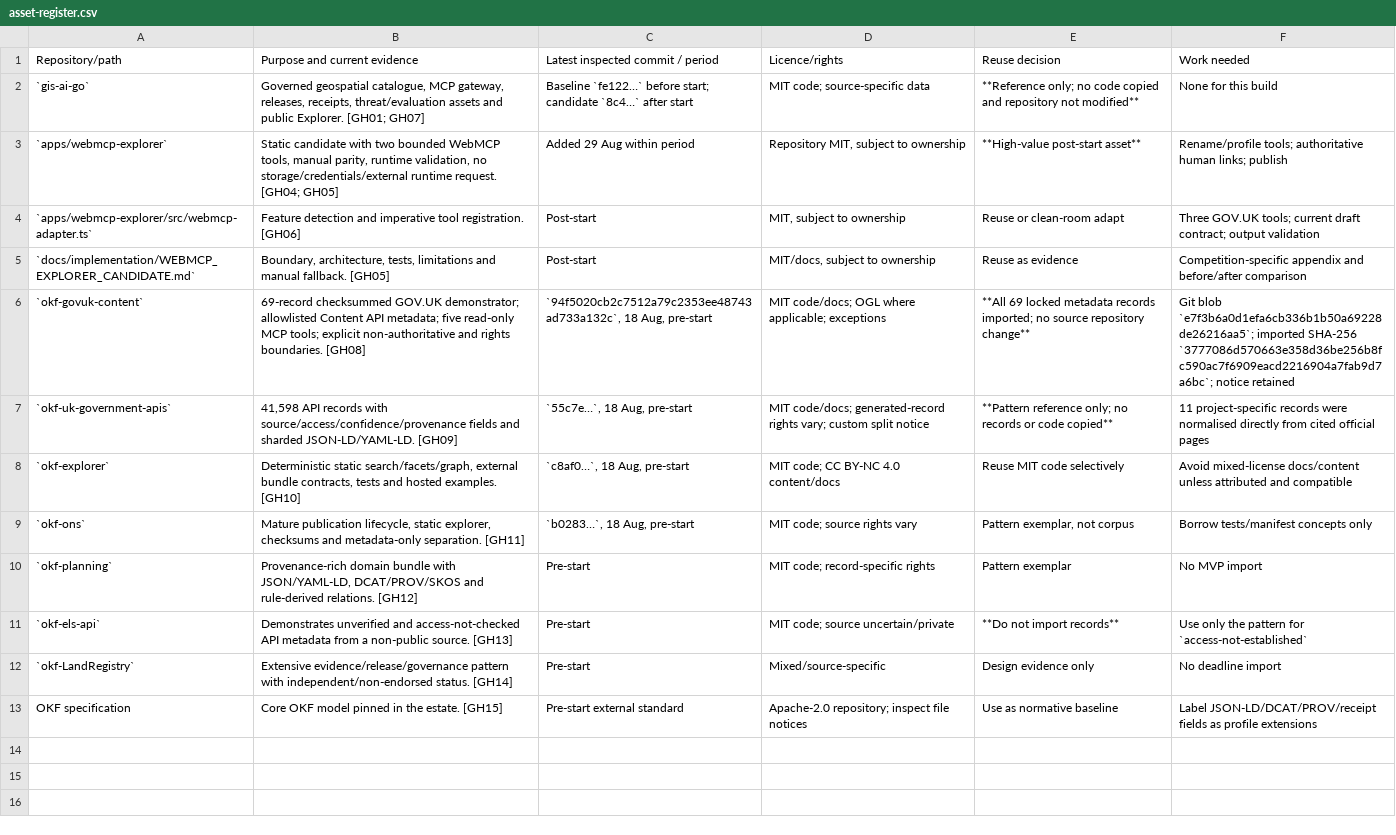
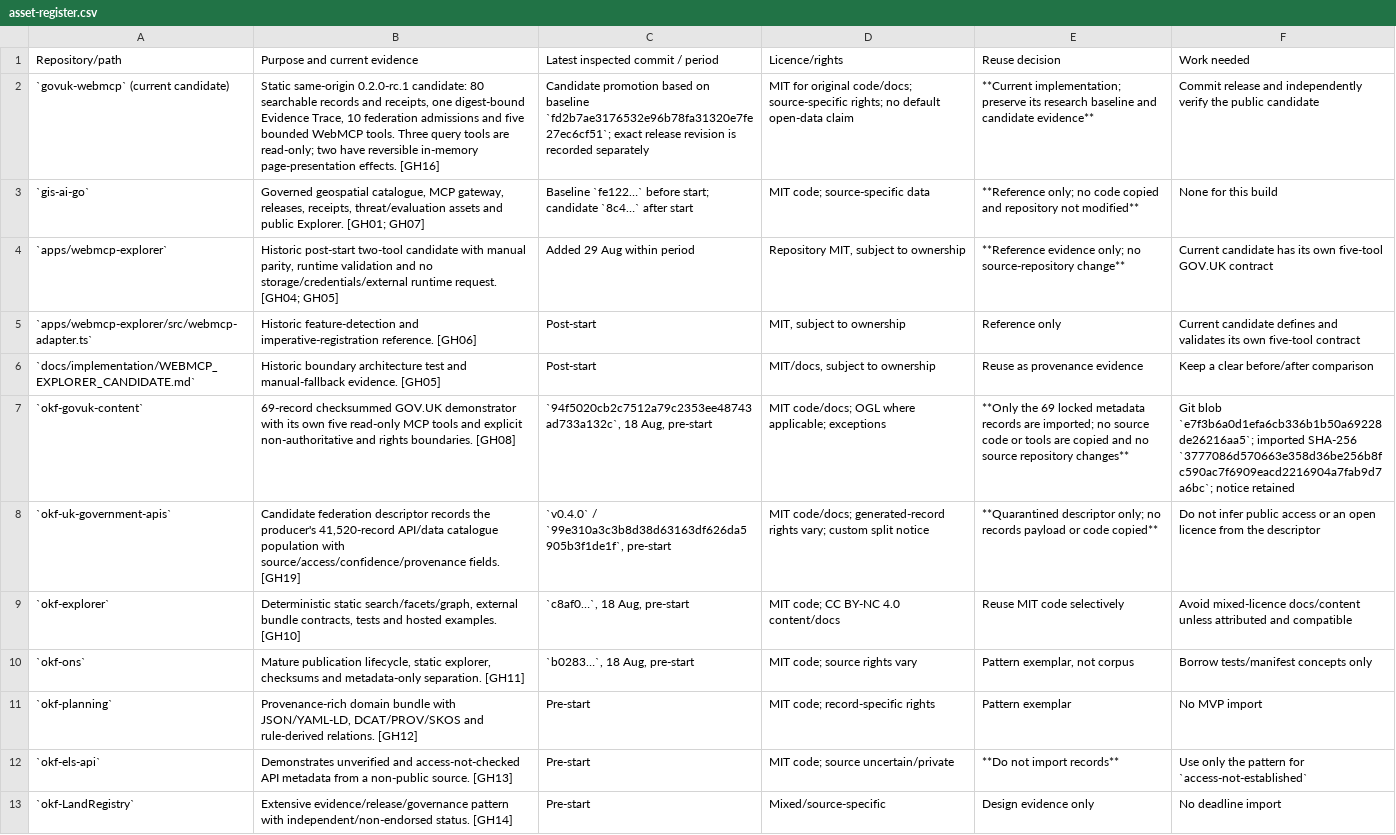
Before and after one commit to chris-page-gov/govuk-webmcp, a CSV file: docs/competition/asset-register.csv, drawn as a sheet; only a part is shown; the shorter side is filled out with more unchanged rows; addresses are those after the commit; the diff covers the shown part only; the diff names each change by its address in the sheet, - before the commit and + after, or states it on an @@ line.

```diff
--- a/docs/competition/asset-register.csv
+++ b/docs/competition/asset-register.csv
+row 2: `govuk-webmcp` (current candidate) | Static same-origin 0.2.0-rc.1 candidate: 80 searchable records and receipts, one digest-bound Evidence Trace, 10 federation admissions and five bounded WebMCP tools. Three query tools are read-only; two have reversible in-memory page-presentation effects. [GH16] | Candidate promotion based on baseline `fd2b7ae3176532e96b78fa31320e7fe27ec6cf51`; exact release revision is recorded separately | MIT for original code/docs; source-specific rights; no default open-data claim | **Current implementation; preserve its research baseline and candidate evidence** | Commit release and independently verify the public candidate
-B4: Static candidate with two bounded WebMCP tools, manual parity, runtime validation, no storage/credentials/external…
+B4: Historic post-start two-tool candidate with manual parity, runtime validation and no storage/credentials/external…
-E4: **High-value post-start asset**
+E4: **Reference evidence only; no source-repository change**
-F4: Rename/profile tools; authoritative human links; publish
+F4: Current candidate has its own five-tool GOV.UK contract
-B5: Feature detection and imperative tool registration. [GH06]
+B5: Historic feature-detection and imperative-registration reference. [GH06]
-E5: Reuse or clean-room adapt
+E5: Reference only
-F5: Three GOV.UK tools; current draft contract; output validation
+F5: Current candidate defines and validates its own five-tool contract
-B6: Boundary, architecture, tests, limitations and manual fallback. [GH05]
+B6: Historic boundary architecture test and manual-fallback evidence. [GH05]
-E6: Reuse as evidence
+E6: Reuse as provenance evidence
-F6: Competition-specific appendix and before/after comparison
+F6: Keep a clear before/after comparison
-B7: …checksummed GOV.UK demonstrator; allowlisted Content API metadata; five read-only MCP tools; explicit non-authoritative…
+B7: …checksummed GOV.UK demonstrator with its own five read-only MCP tools and explicit non-authoritative…
-E7: **All 69 locked metadata records imported; no source repository change**
+E7: **Only the 69 locked metadata records are imported; no source code or tools are copied and no source repository changes**
-B8: 41,598 API records with source/access/confidence/provenance fields and sharded JSON-LD/YAML-LD. [GH09]
+B8: Candidate federation descriptor records the producer's 41,520-record API/data catalogue population with source/access/confidence/provenance fields. [GH19]
-C8: `55c7e…`, 18 Aug, pre-start
+C8: `v0.4.0` / `99e310a3c3b8d38d63163df626da5905b3f1de1f`, pre-start
-E8: **Pattern reference only; no records or code…
+E8: **Quarantined descriptor only; no records payload or code…
-F8: 11 project-specific records were normalised directly from cited official pages
+F8: Do not infer public access or an open licence from the descriptor
-F9: Avoid mixed-license docs/content unless…
+F9: Avoid mixed-licence docs/content unless…
```
Also changed, not shown: 7 added rows elsewhere in this file, docs/competition/competition-rules-matrix.csv, docs/competition/risk-register.csv, 47 other files.
